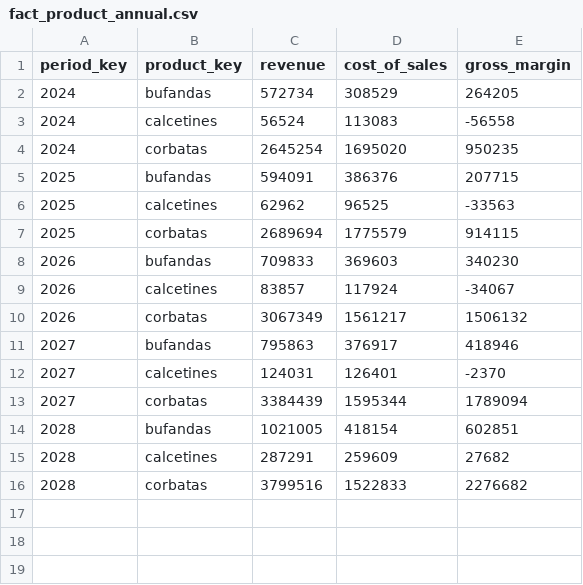
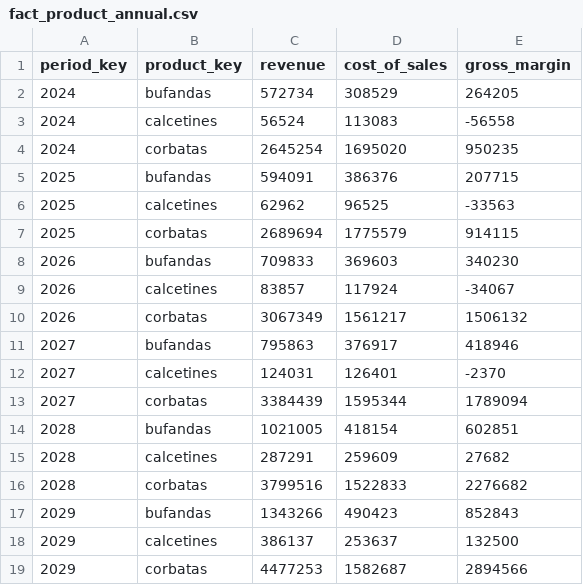
Before and after one commit to DaelFame/fpa-forecasting-case-study, a CSV file: data/processed/fact_product_annual.csv, drawn as a sheet; the diff names each change by its address in the sheet, - before the commit and + after, or states it on an @@ line.

```diff
--- a/data/processed/fact_product_annual.csv
+++ b/data/processed/fact_product_annual.csv
+row 17: 2029 | bufandas | 1343266 | 490423 | 852843
+row 18: 2029 | calcetines | 386137 | 253637 | 132500
+row 19: 2029 | corbatas | 4477253 | 1582687 | 2894566
```
Also changed, not shown: data/processed/dim_period.csv, data/processed/fact_balance.csv, 19 other files.
